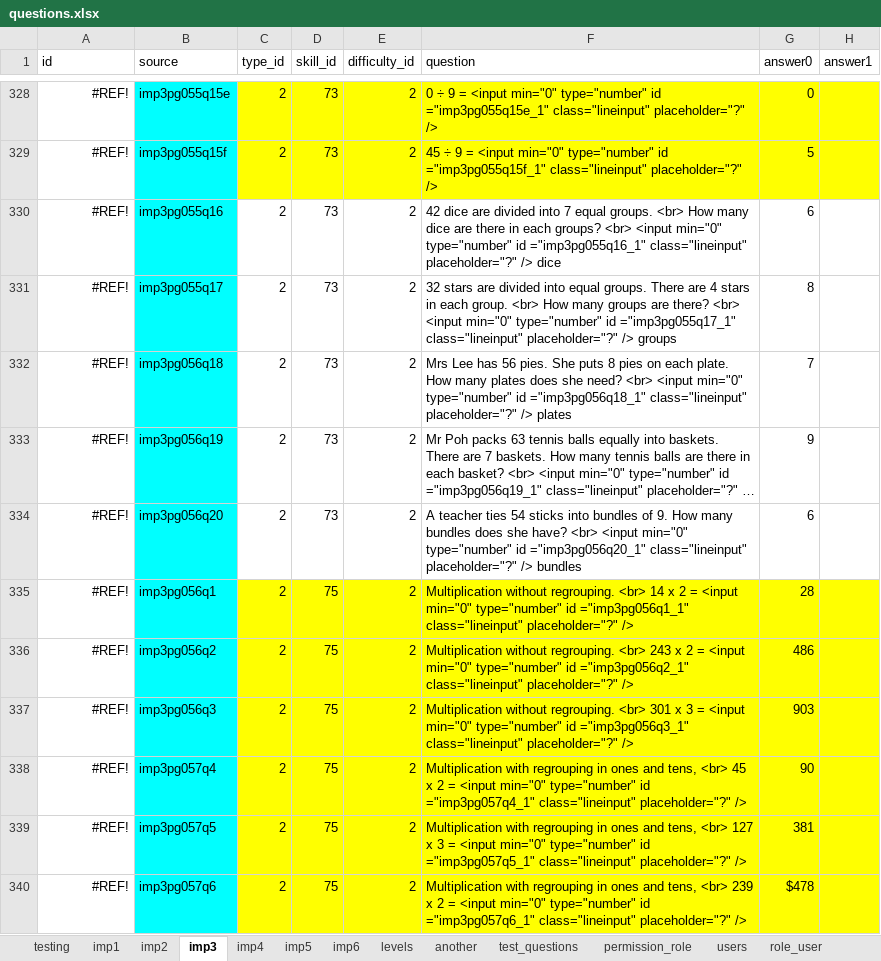
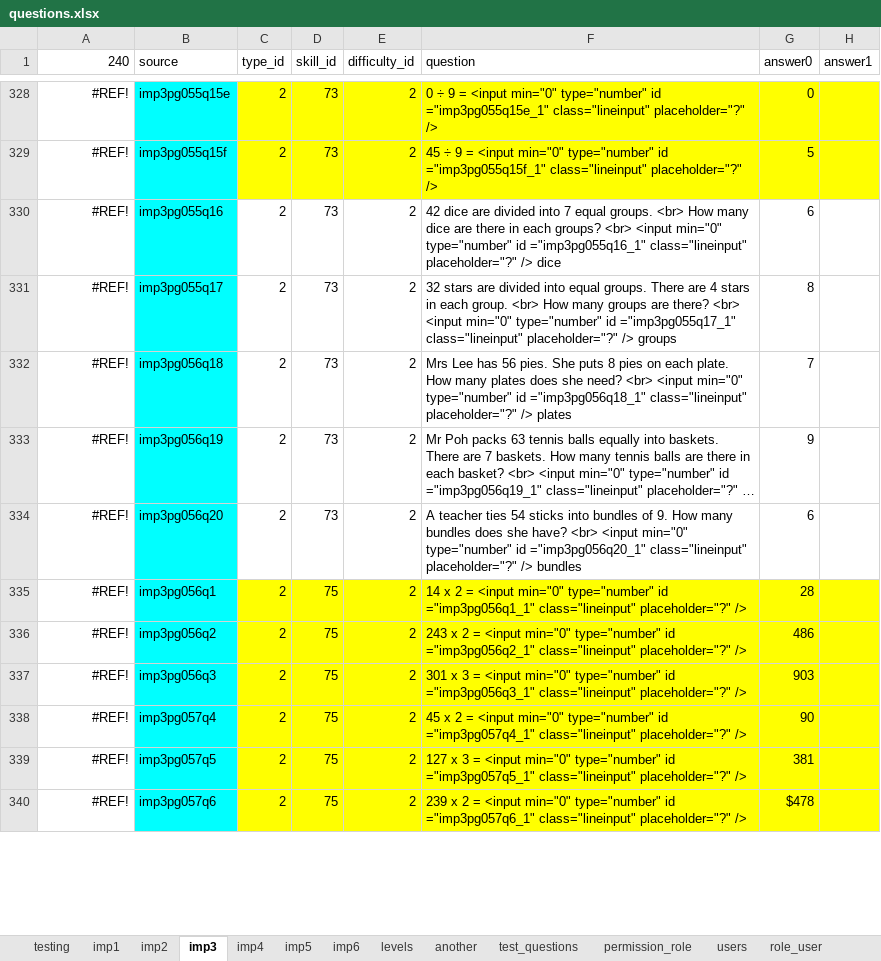
Before and after one commit to 2ppaamm/apiprod, an Excel workbook: public/questions.xlsx, sheet imp3, drawn as a sheet; only a part is shown, gaps mark what is left out; long unchanged cells end in …; values as stored, in another font and other column widths than the file's, no borders; the diff covers the shown part only; the diff names each change by its address in the sheet, - before the commit and + after, or states it on an @@ line.

```diff
--- a/public/questions.xlsx (sheet imp3)
+++ b/public/questions.xlsx (sheet imp3)
-A1: id
+A1: 240
-A1 alignment: left
+A1 alignment: right
-F335 (question): Multiplication without regrouping. <br> 14 x…
+F335 (question): 14 x…
-F336 (question): Multiplication without regrouping. <br> 243 x…
+F336 (question): 243 x…
-F337 (question): Multiplication without regrouping. <br> 301 x…
+F337 (question): 301 x…
-F338 (question): Multiplication with regrouping in ones and tens, <br> 45 x…
+F338 (question): 45 x…
-F339 (question): Multiplication with regrouping in ones and tens, <br> 127 x…
+F339 (question): 127 x…
-F340 (question): Multiplication with regrouping in ones and tens, <br> 239 x…
+F340 (question): 239 x…
```
Also changed, not shown: 2 added rows, 2 removed rows and 82 edited cells elsewhere in this sheet, sheet imp1, sheet imp5, sheet field_user, sheet test_user, sheet imp4, sheet imp6, 1 more sheet, 25 other files.
